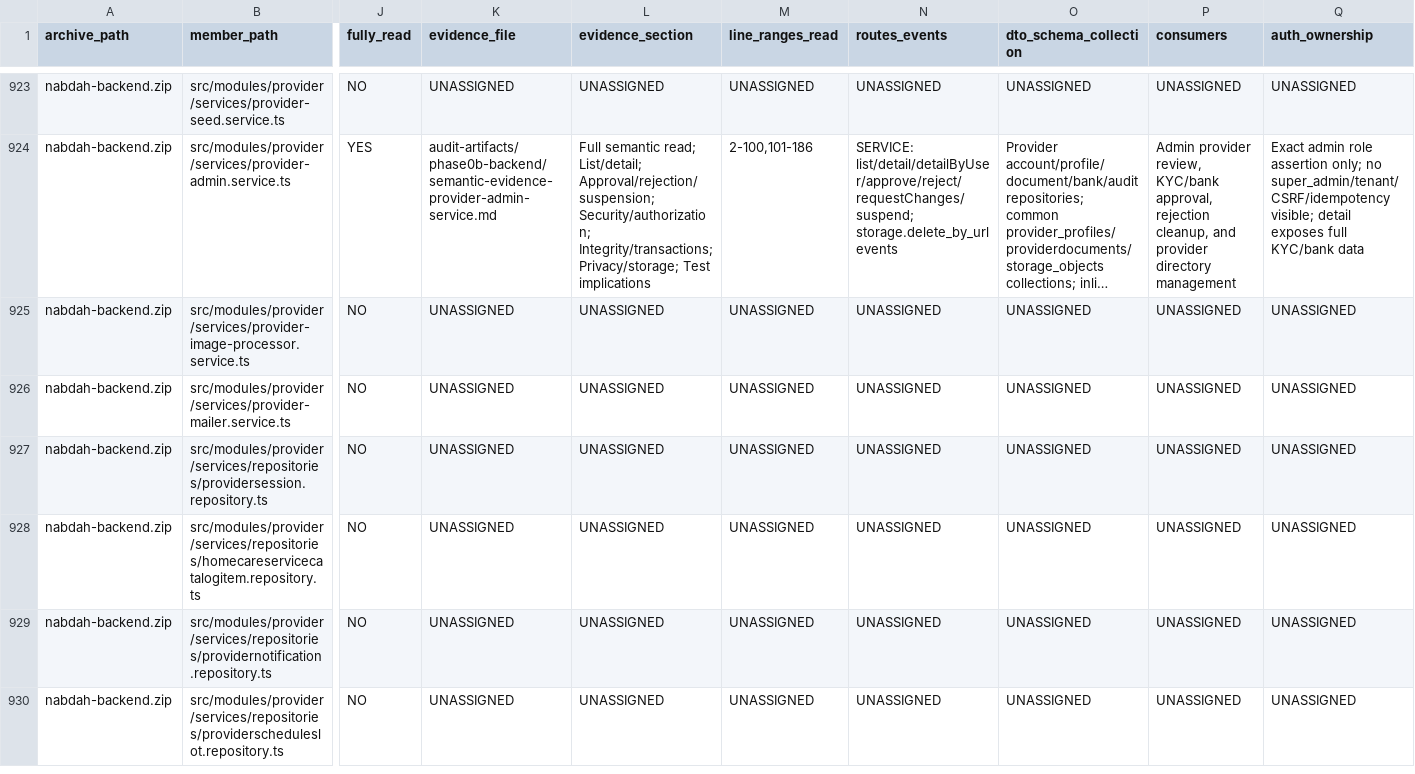
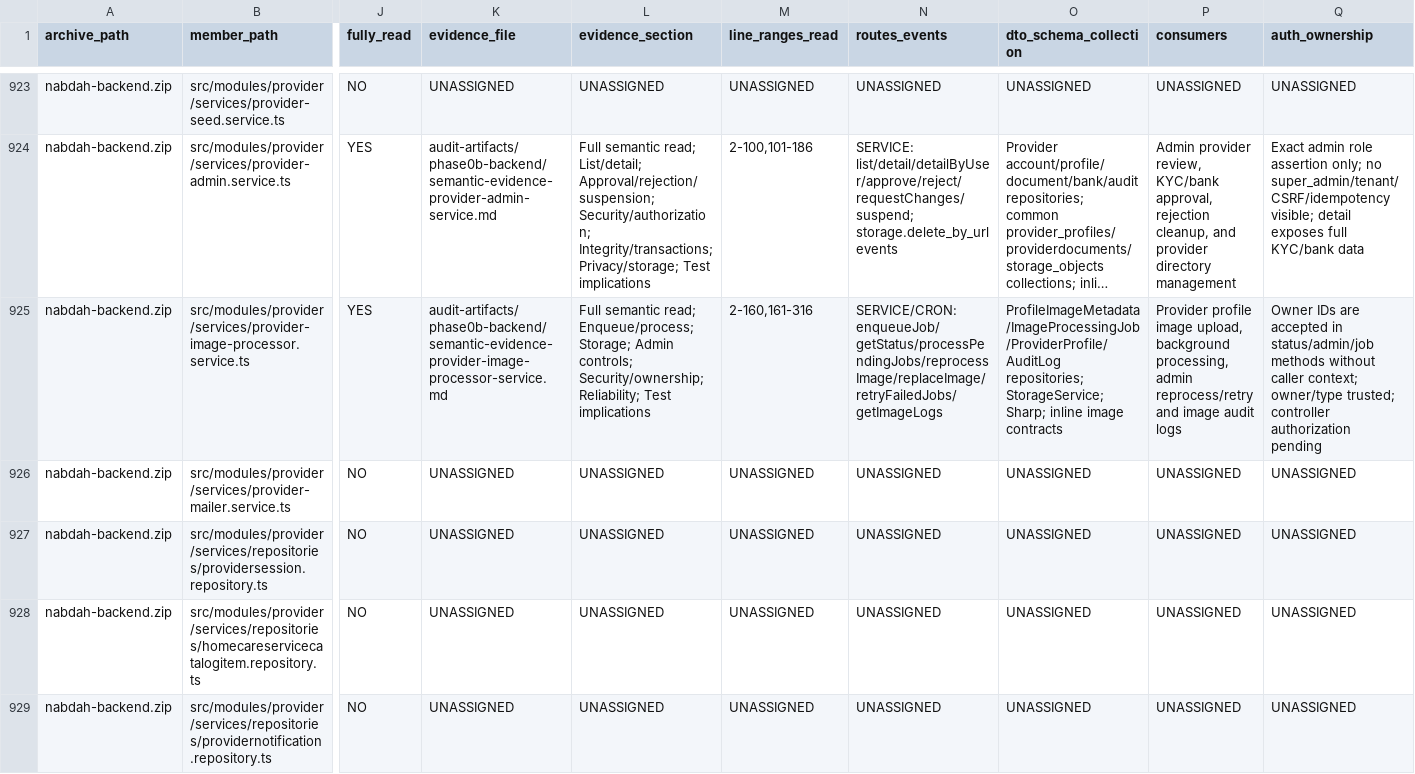
Before and after one commit to obaid08642-ops/new, a TSV file: audit-artifacts/phase0b-backend/NABD_Phase0B_Backend_Semantic_Read_Manifest_2026-08-24.tsv, drawn as a sheet; only a part is shown, gaps mark what is left out; the shorter side is filled out with more unchanged rows; long unchanged cells end in …; the diff covers the shown part only; the diff names each change by its address in the sheet, - before the commit and + after, or states it on an @@ line.

Commit message:
audit: document provider image processor

```diff
--- a/audit-artifacts/phase0b-backend/NABD_Phase0B_Backend_Semantic_Read_Manifest_2026-08-24.tsv
+++ b/audit-artifacts/phase0b-backend/NABD_Phase0B_Backend_Semantic_Read_Manifest_2026-08-24.tsv
-J925 (fully_read): NO
+J925 (fully_read): YES
-K925 (evidence_file): UNASSIGNED
+K925 (evidence_file): audit-artifacts/phase0b-backend/semantic-evidence-provider-image-processor-service.md
-L925 (evidence_section): UNASSIGNED
+L925 (evidence_section): Full semantic read; Enqueue/process; Storage; Admin controls; Security/ownership; Reliability; Test implications
-M925 (line_ranges_read): UNASSIGNED
+M925 (line_ranges_read): 2-160,161-316
-N925 (routes_events): UNASSIGNED
+N925 (routes_events): SERVICE/CRON: enqueueJob/getStatus/processPendingJobs/reprocessImage/replaceImage/retryFailedJobs/getImageLogs
-O925 (dto_schema_collection): UNASSIGNED
+O925 (dto_schema_collection): ProfileImageMetadata/ImageProcessingJob/ProviderProfile/AuditLog repositories; StorageService; Sharp; inline image contracts
-P925 (consumers): UNASSIGNED
+P925 (consumers): Provider profile image upload, background processing, admin reprocess/retry and image audit logs
-Q925 (auth_ownership): UNASSIGNED
+Q925 (auth_ownership): Owner IDs are accepted in status/admin/job methods without caller context; owner/type trusted; controller authorization pending
```
Also changed, not shown: 4 edited cells elsewhere in this file, 2 other files.
